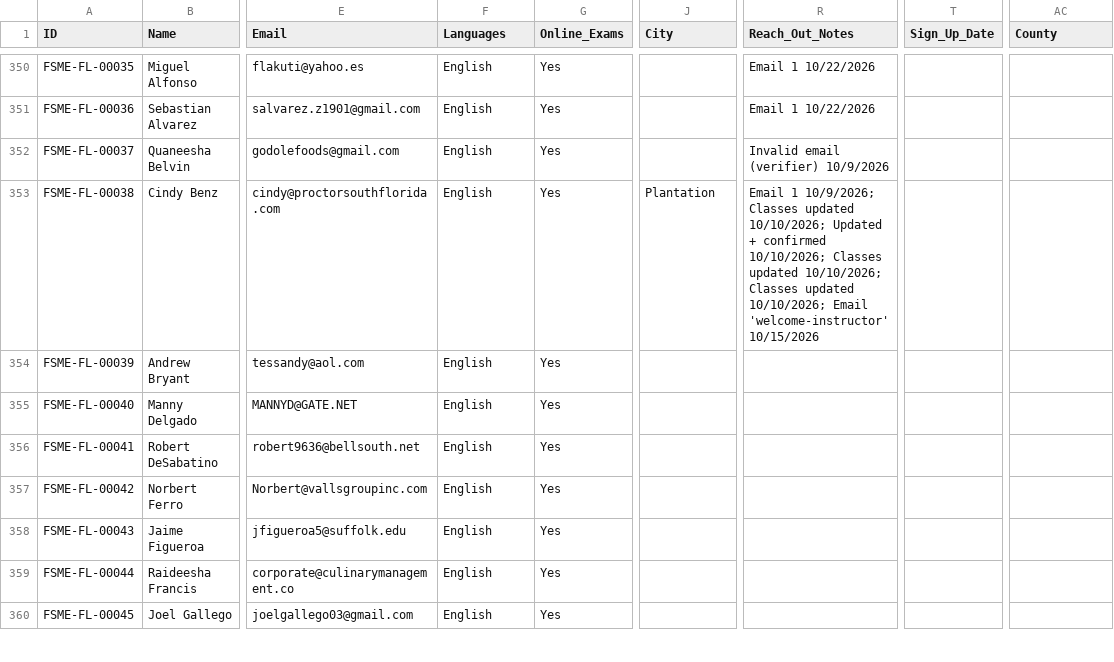
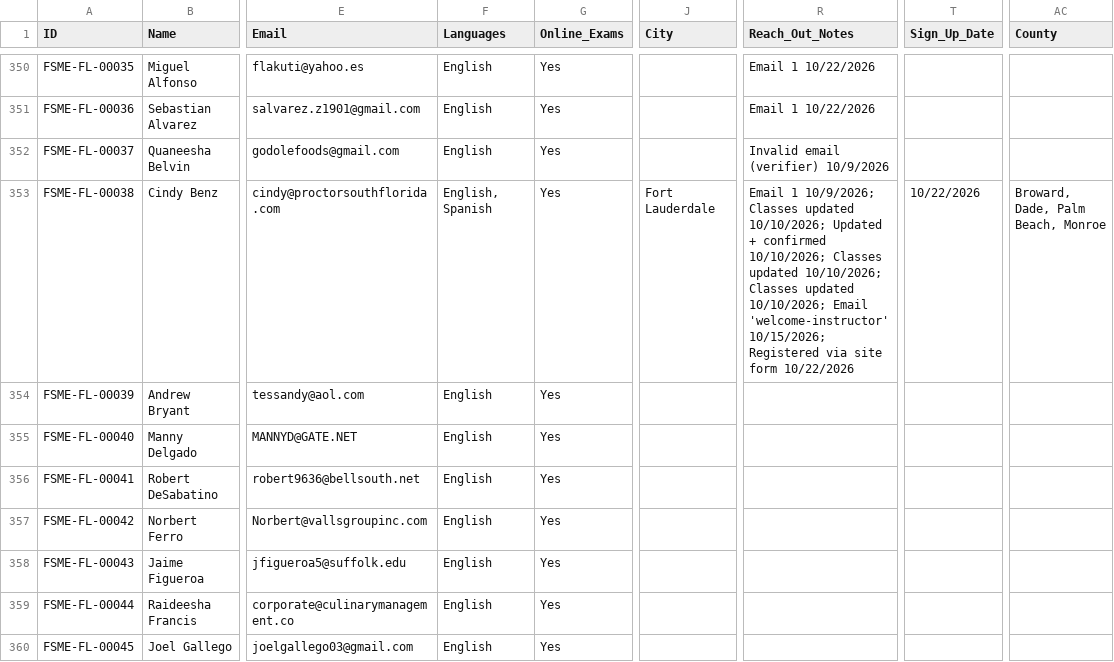
Before and after one commit to novernmanagement-coder/FSME-Tools, a CSV file: FoodSafetyMadeEasy/FSME Proctor Directory.csv, drawn as a sheet; only a part is shown, gaps mark what is left out; the diff names each change by its address in the sheet, - before the commit and + after, or states it on an @@ line.

Commit message:
Registration (existing): Cindy Benz

```diff
--- a/FoodSafetyMadeEasy/FSME Proctor Directory.csv
+++ b/FoodSafetyMadeEasy/FSME Proctor Directory.csv
-F353 (Languages): English
+F353 (Languages): English, Spanish
-J353 (City): Plantation
+J353 (City): Fort Lauderdale
-R353 (Reach_Out_Notes): …Email 'welcome-instructor' 10/15/2026
+R353 (Reach_Out_Notes): …Email 'welcome-instructor' 10/15/2026; Registered via site form 10/22/2026
-T353 (Sign_Up_Date): (empty)
+T353 (Sign_Up_Date): 10/22/2026
-AC353 (County): (empty)
+AC353 (County): Broward, Dade, Palm Beach, Monroe
```
